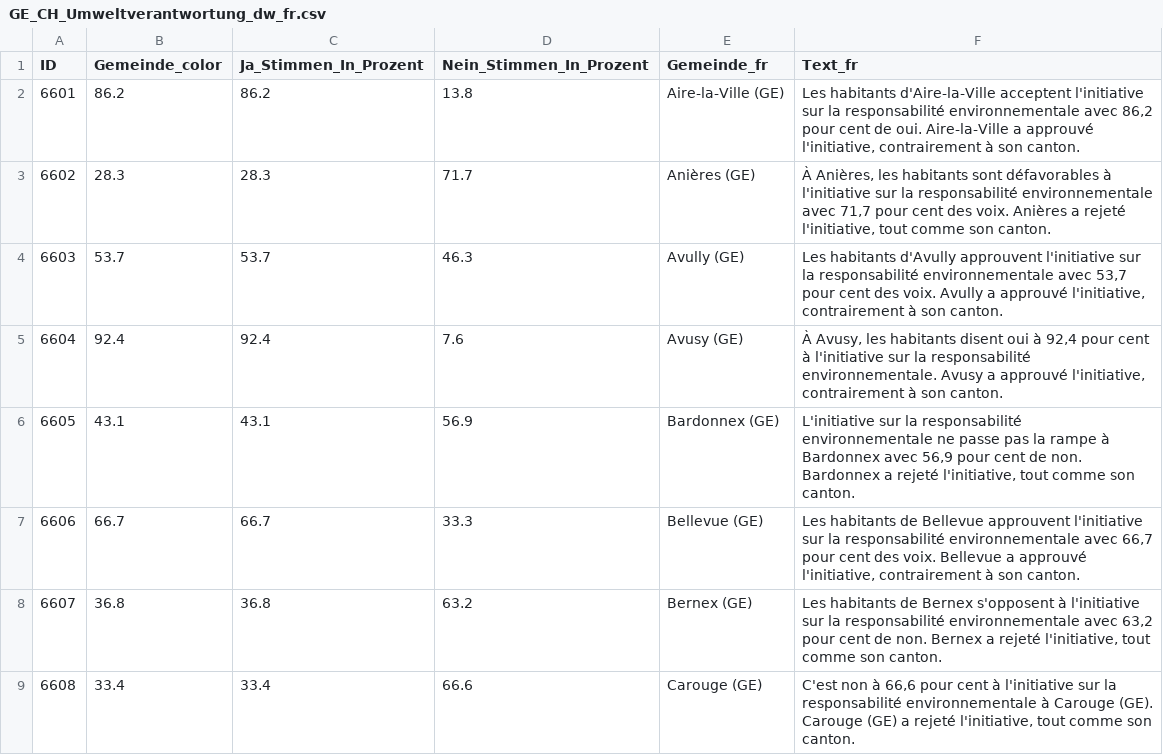
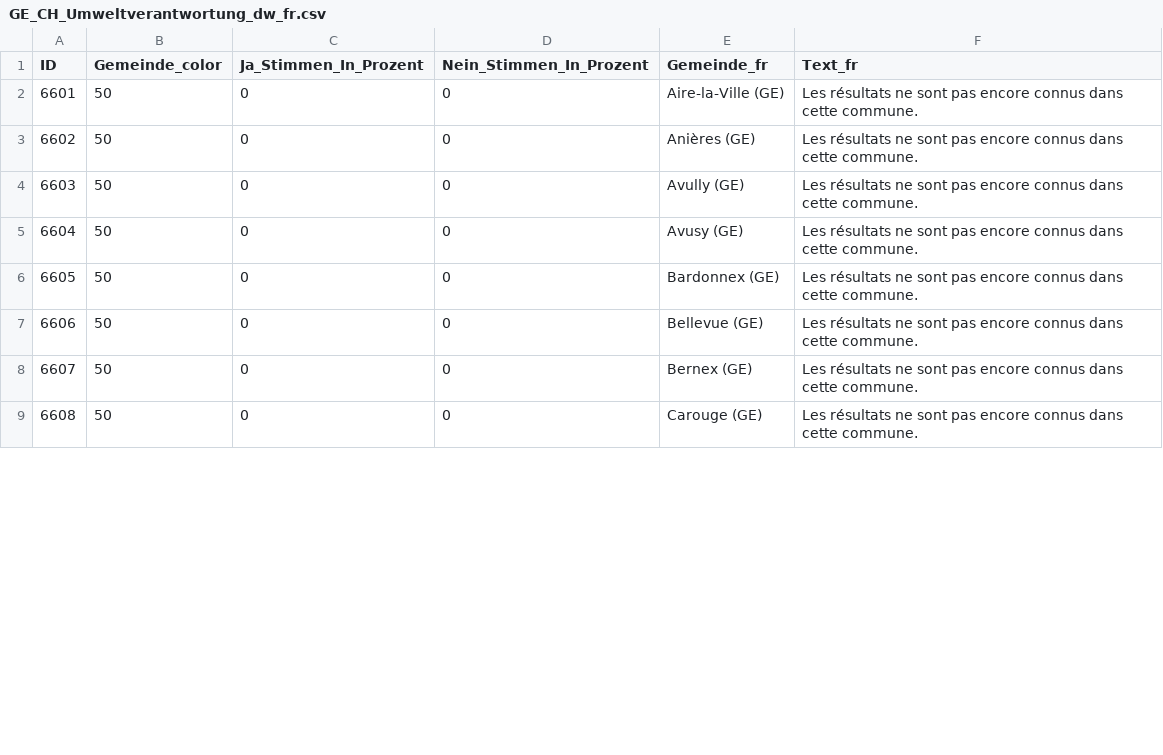
Before and after one commit to awp-finanznachrichten/lena_februar2025, a CSV file: Output_Cantons/GE_CH_Umweltverantwortung_dw_fr.csv, drawn as a sheet; only a part is shown; the diff covers the shown part only.

```diff
--- a/Output_Cantons/GE_CH_Umweltverantwortung_dw_fr.csv
+++ b/Output_Cantons/GE_CH_Umweltverantwortung_dw_fr.csv
@@ -1,9 +1,9 @@
 "ID","Gemeinde_color","Ja_Stimmen_In_Prozent","Nein_Stimmen_In_Prozent","Gemeinde_fr","Text_fr"
-6601,86.2,86.2,13.8,"Aire-la-Ville (GE)","Les habitants d'Aire-la-Ville acceptent l'initiative sur la responsabilité environnementale avec 86,2 pour cent de oui. Aire-la-Ville a approuvé l'initiative, contrairement à son canton."
-6602,28.3,28.3,71.7,"Anières (GE)","À Anières, les habitants sont défavorables à l'initiative sur la responsabilité environnementale avec 71,7 pour cent des voix. Anières a rejeté l'initiative, tout comme son canton."
-6603,53.7,53.7,46.3,"Avully (GE)","Les habitants d'Avully approuvent l'initiative sur la responsabilité environnementale avec 53,7 pour cent des voix. Avully a approuvé l'initiative, contrairement à son canton."
-6604,92.4,92.4,7.6,"Avusy (GE)","À Avusy, les habitants disent oui à 92,4 pour cent à l'initiative sur la responsabilité environnementale. Avusy a approuvé l'initiative, contrairement à son canton."
-6605,43.1,43.1,56.9,"Bardonnex (GE)","L'initiative sur la responsabilité environnementale ne passe pas la rampe à Bardonnex avec 56,9 pour cent de non. Bardonnex a rejeté l'initiative, tout comme son canton."
-6606,66.7,66.7,33.3,"Bellevue (GE)","Les habitants de Bellevue approuvent l'initiative sur la responsabilité environnementale avec 66,7 pour cent des voix. Bellevue a approuvé l'initiative, contrairement à son canton."
-6607,36.8,36.8,63.2,"Bernex (GE)","Les habitants de Bernex s'opposent à l'initiative sur la responsabilité environnementale avec 63,2 pour cent de non. Bernex a rejeté l'initiative, tout comme son canton."
-6608,33.4,33.4,66.6,"Carouge (GE)","C'est non à 66,6 pour cent à l'initiative sur la responsabilité environnementale à Carouge (GE). Carouge (GE) a rejeté l'initiative, tout comme son canton."
+6601,50,0,0,"Aire-la-Ville (GE)","Les résultats ne sont pas encore connus dans cette commune."
+6602,50,0,0,"Anières (GE)","Les résultats ne sont pas encore connus dans cette commune."
+6603,50,0,0,"Avully (GE)","Les résultats ne sont pas encore connus dans cette commune."
+6604,50,0,0,"Avusy (GE)","Les résultats ne sont pas encore connus dans cette commune."
+6605,50,0,0,"Bardonnex (GE)","Les résultats ne sont pas encore connus dans cette commune."
+6606,50,0,0,"Bellevue (GE)","Les résultats ne sont pas encore connus dans cette commune."
+6607,50,0,0,"Bernex (GE)","Les résultats ne sont pas encore connus dans cette commune."
+6608,50,0,0,"Carouge (GE)","Les résultats ne sont pas encore connus dans cette commune."
```
Also changed, not shown: 148 edited cells elsewhere in this file, Output_Cantons/AR_CH_Umweltverantwortung_dw_de.csv, Output_Cantons/NE_CH_Umweltverantwortung_dw_fr.csv, 35 other files.
